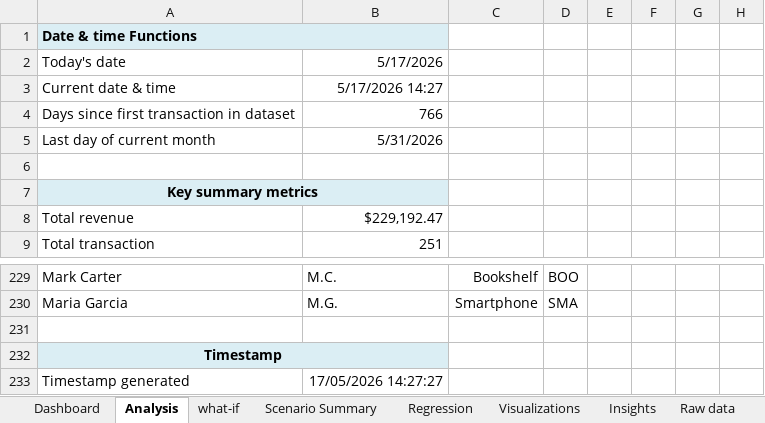
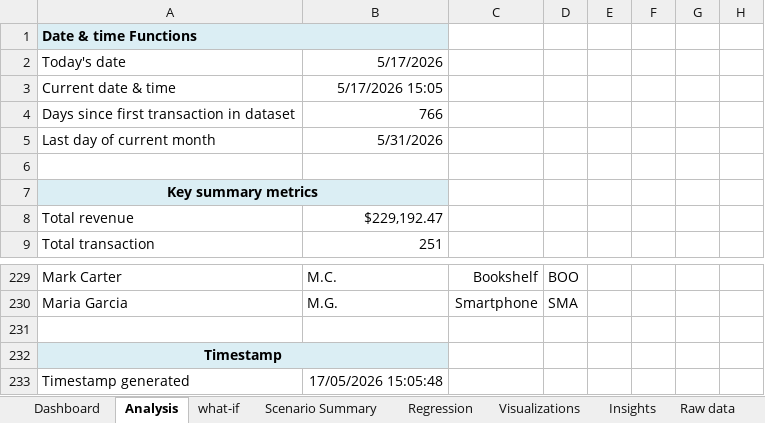
Before and after one commit to HarshalVora86/retail-sales-analytics-dashboard, an Excel workbook: RetailSense - Sales Intelligence & Analytics Dashboard.xlsx, sheet Analysis, drawn as a sheet; only a part is shown, gaps mark what is left out; values as stored, in another font and other column widths than the file's, no borders; conditional formats not drawn; the diff names each change by its address in the sheet, - before the commit and + after, or states it on an @@ line.

```diff
--- a/RetailSense - Sales Intelligence & Analytics Dashboard.xlsx (sheet Analysis)
+++ b/RetailSense - Sales Intelligence & Analytics Dashboard.xlsx (sheet Analysis)
-B3: 5/17/2026 14:27
+B3: 5/17/2026 15:05
-B233: 17/05/2026 14:27:27
+B233: 17/05/2026 15:05:48
```
Also changed, not shown: sheet Dashboard.
